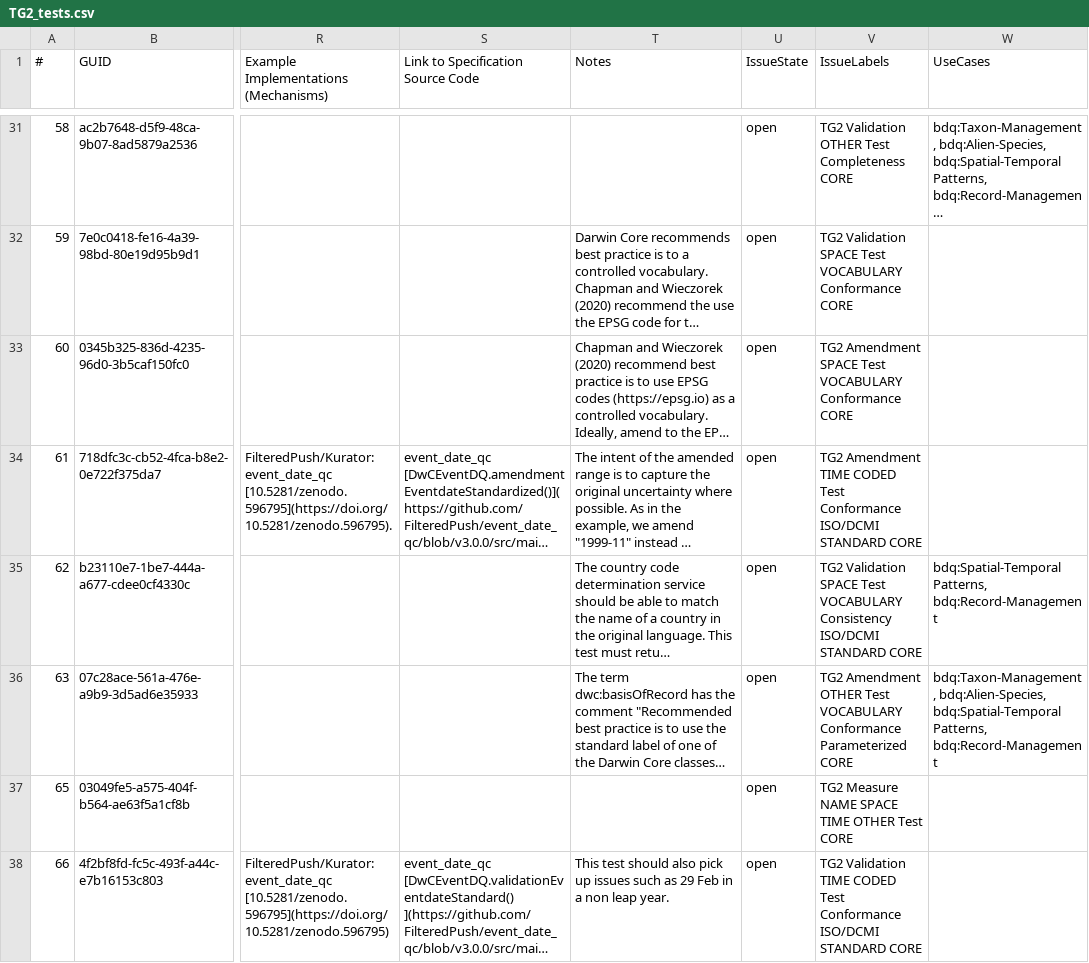
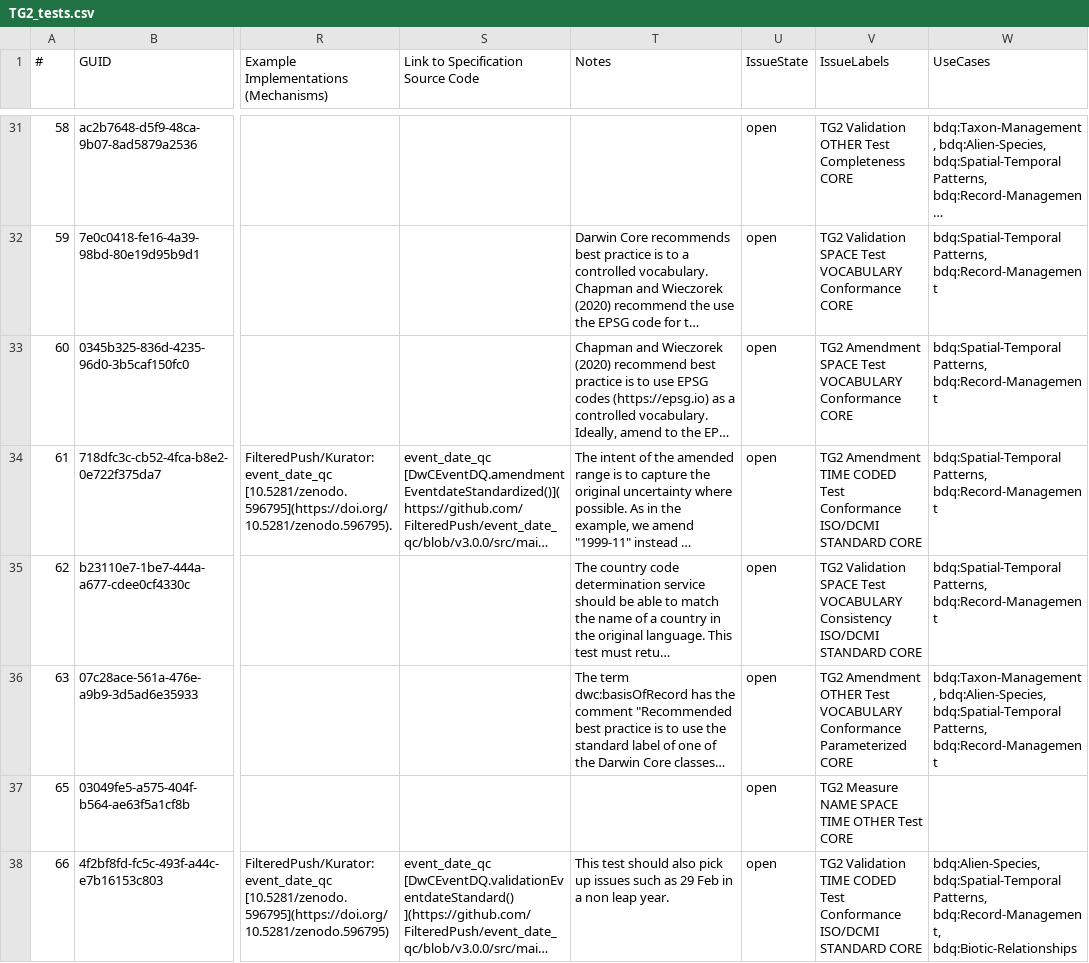
Before and after one commit to tdwg/bdq, a CSV file: tg2/core/TG2_tests.csv, drawn as a sheet; only a part is shown, gaps mark what is left out; long unchanged cells end in …; the diff covers the shown part only; the diff names each change by its address in the sheet, - before the commit and + after, or states it on an @@ line.

Commit message:
Updating the CORE test spreadsheet csv and rdf-xml with a copy of the test specifications as of 2024-04-19 with UseCases included from an updated copy of the UseCase-Test relationship csv file.  All but 4 core tests are linked to at least one UseCase.

```diff
--- a/tg2/core/TG2_tests.csv
+++ b/tg2/core/TG2_tests.csv
-W32:W34 (UseCases): (empty)
+W32:W34 (UseCases): bdq:Spatial-Temporal Patterns, bdq:Record-Management
-W38 (UseCases): (empty)
+W38 (UseCases): bdq:Alien-Species, bdq:Spatial-Temporal Patterns, bdq:Record-Management, bdq:Biotic-Relationships
```
Also changed, not shown: 67 edited cells elsewhere in this file, 2 other files.
